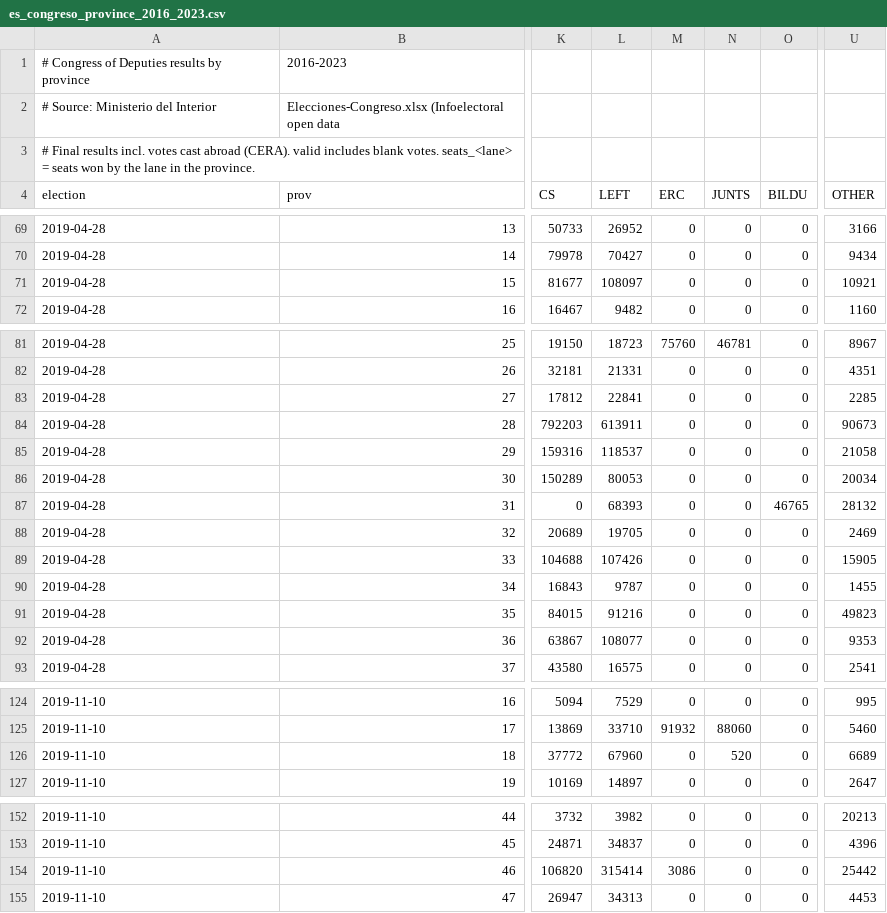
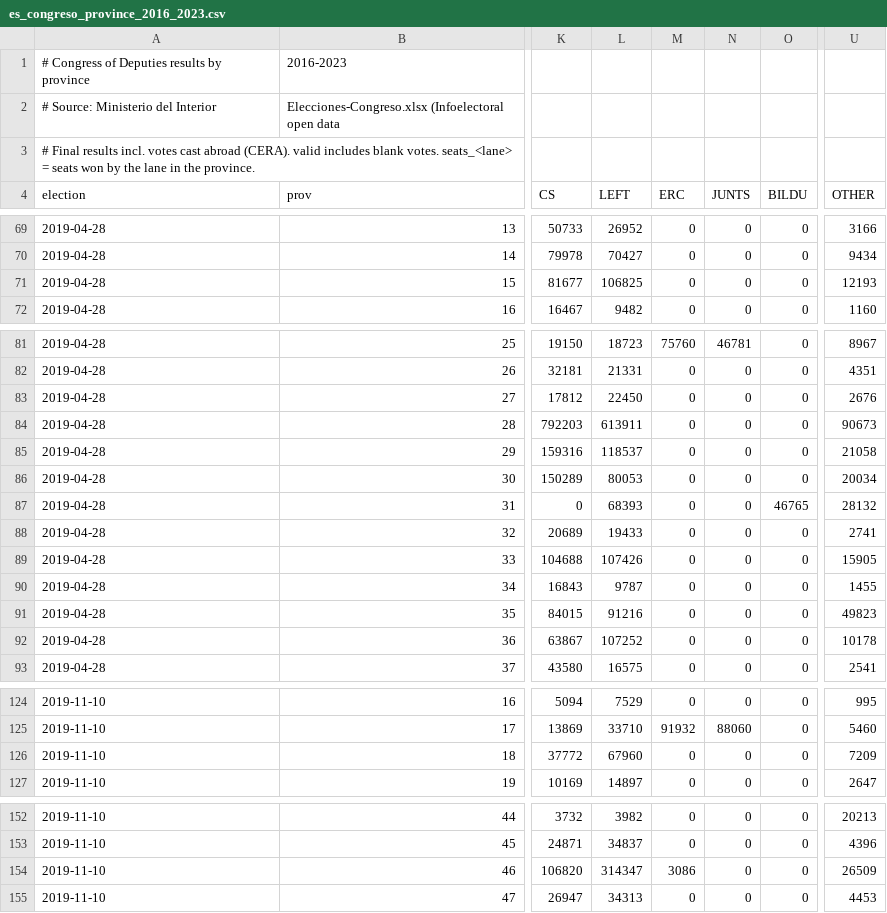
Before and after one commit to Andylol111/understanding-brazilian-information-underpricing, a CSV file: data_public/es_congreso_province_2016_2023.csv, drawn as a sheet; only a part is shown, gaps mark what is left out; the diff covers the shown part only; the diff names each change by its address in the sheet, - before the commit and + after, or states it on an @@ line.

Commit message:
Spain (unregistered): D'Hondt reproduces every official list seat 2016-2023 (lane grouping fixed); tau mixture adopted 2026-10-31 before any count (near a point mixture for Spain, disclosed); no Interior public results site yet

```diff
--- a/data_public/es_congreso_province_2016_2023.csv
+++ b/data_public/es_congreso_province_2016_2023.csv
-L71 (LEFT): 108097
+L71 (LEFT): 106825
-U71 (OTHER): 10921
+U71 (OTHER): 12193
-L83 (LEFT): 22841
+L83 (LEFT): 22450
-U83 (OTHER): 2285
+U83 (OTHER): 2676
-L88 (LEFT): 19705
+L88 (LEFT): 19433
-U88 (OTHER): 2469
+U88 (OTHER): 2741
-L92 (LEFT): 108077
+L92 (LEFT): 107252
-U92 (OTHER): 9353
+U92 (OTHER): 10178
-N126 (JUNTS): 520
+N126 (JUNTS): 0
-U126 (OTHER): 6689
+U126 (OTHER): 7209
-L154 (LEFT): 315414
+L154 (LEFT): 314347
-U154 (OTHER): 25442
+U154 (OTHER): 26509
```
Also changed, not shown: 2 edited cells elsewhere in this file, 13 other files.
